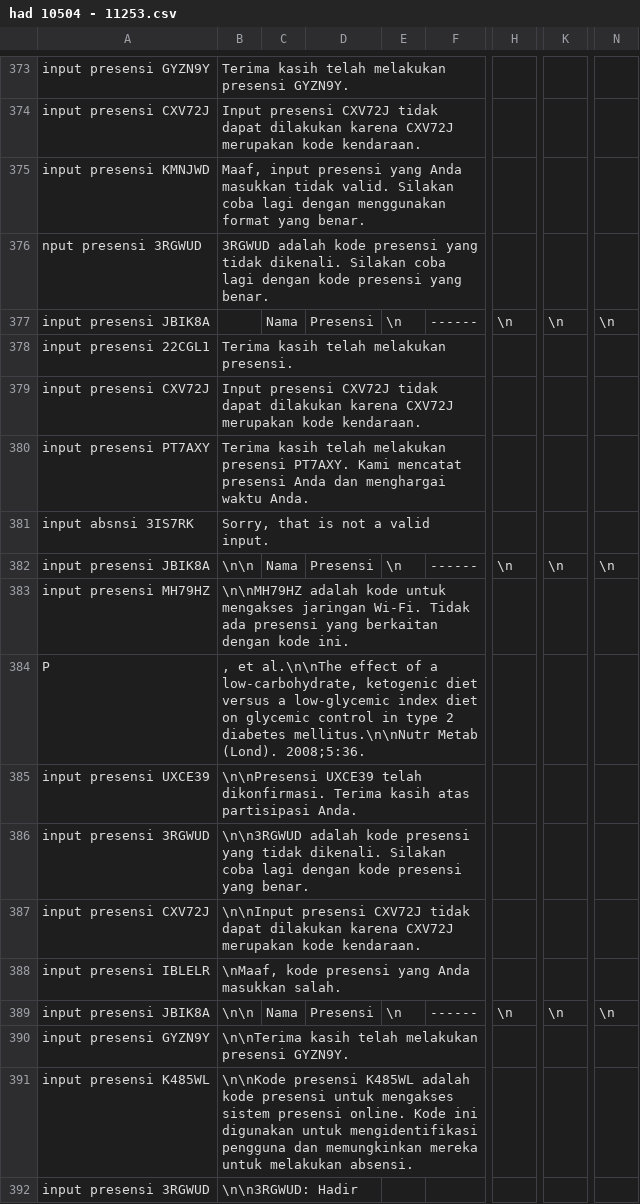
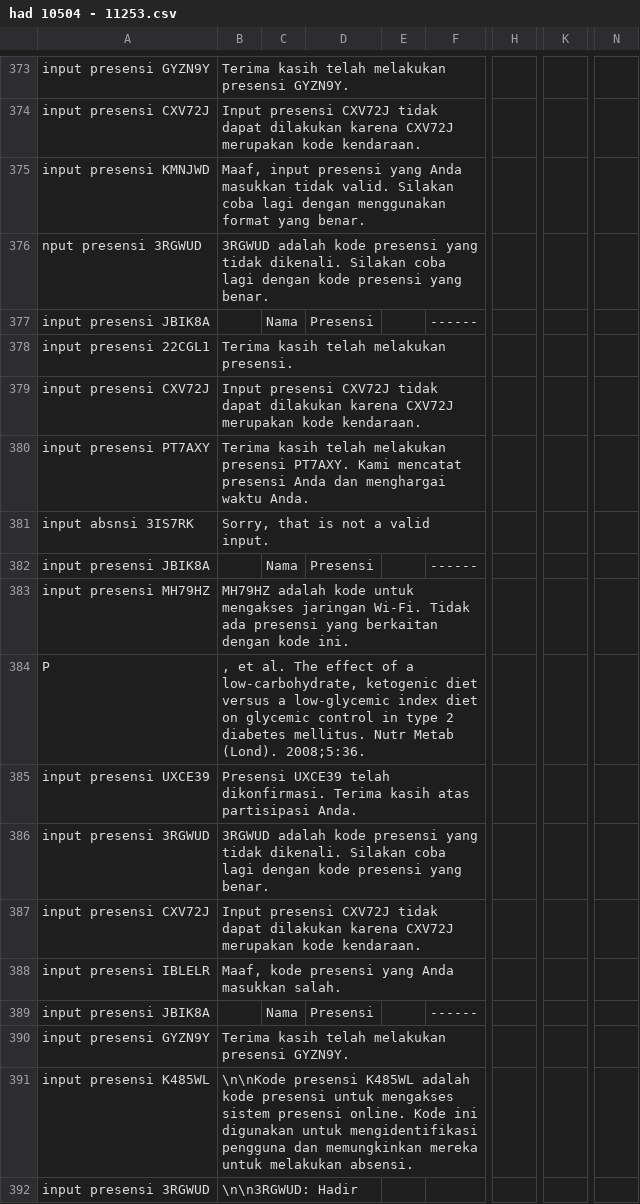
Before and after one commit to allrole-ai/dataset, a CSV file: had 10504 - 11253.csv, drawn as a sheet; only a part is shown, gaps mark what is left out; the diff names each change by its address in the sheet, - before the commit and + after, or states it on an @@ line.

Commit message:
commit 4

```diff
--- a/had 10504 - 11253.csv
+++ b/had 10504 - 11253.csv
-E377: \n
+E377: (empty)
-H377: \n
+H377: (empty)
-K377: \n
+K377: (empty)
-N377: \n
+N377: (empty)
-B382: \n\n
+B382: (empty)
-E382: \n
+E382: (empty)
-H382: \n
+H382: (empty)
-K382: \n
+K382: (empty)
-N382: \n
+N382: (empty)
-B383: \n\nMH79HZ adalah kode…
+B383: MH79HZ adalah kode…
-B384: , et al.\n\nThe effect of a low-carbohydrate, ketogenic diet versus a low-glycemic index diet on glycemic control in type 2 diabetes mellitus.\n\nNutr Metab (Lond).…
+B384: , et al. The effect of a low-carbohydrate, ketogenic diet versus a low-glycemic index diet on glycemic control in type 2 diabetes mellitus. Nutr Metab (Lond).…
-B385: \n\nPresensi UXCE39 telah…
+B385: Presensi UXCE39 telah…
-B386: \n\n3RGWUD adalah kode…
+B386: 3RGWUD adalah kode…
-B387: \n\nInput presensi CXV72J…
+B387: Input presensi CXV72J…
-B388: \nMaaf, kode presensi…
+B388: Maaf, kode presensi…
-B389: \n\n
+B389: (empty)
-E389: \n
+E389: (empty)
-H389: \n
+H389: (empty)
-K389: \n
+K389: (empty)
-N389: \n
+N389: (empty)
-B390: \n\nTerima kasih telah…
+B390: Terima kasih telah…
```
